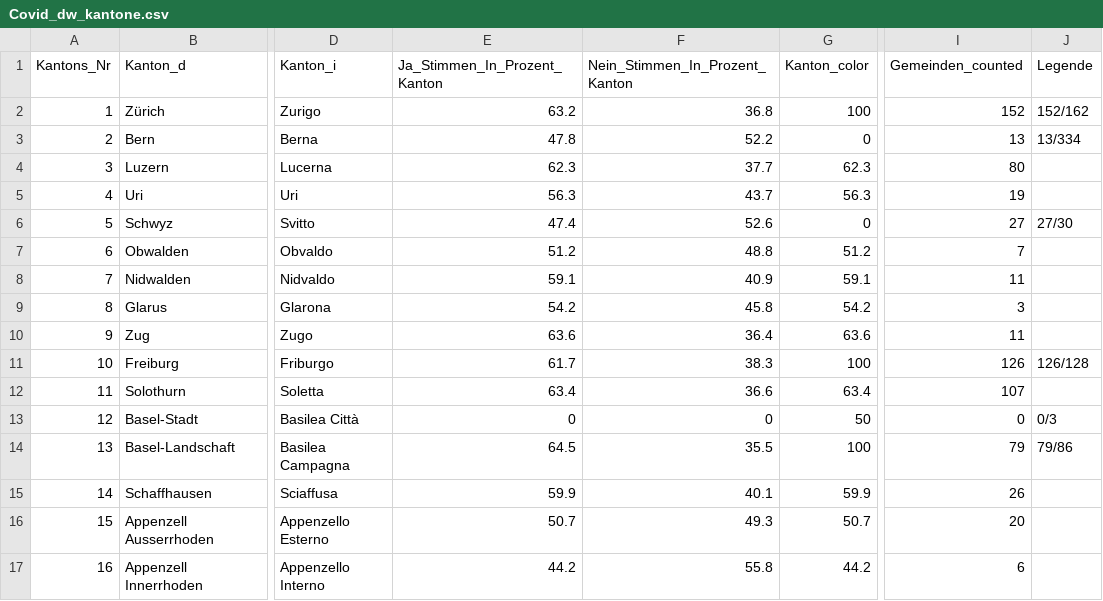
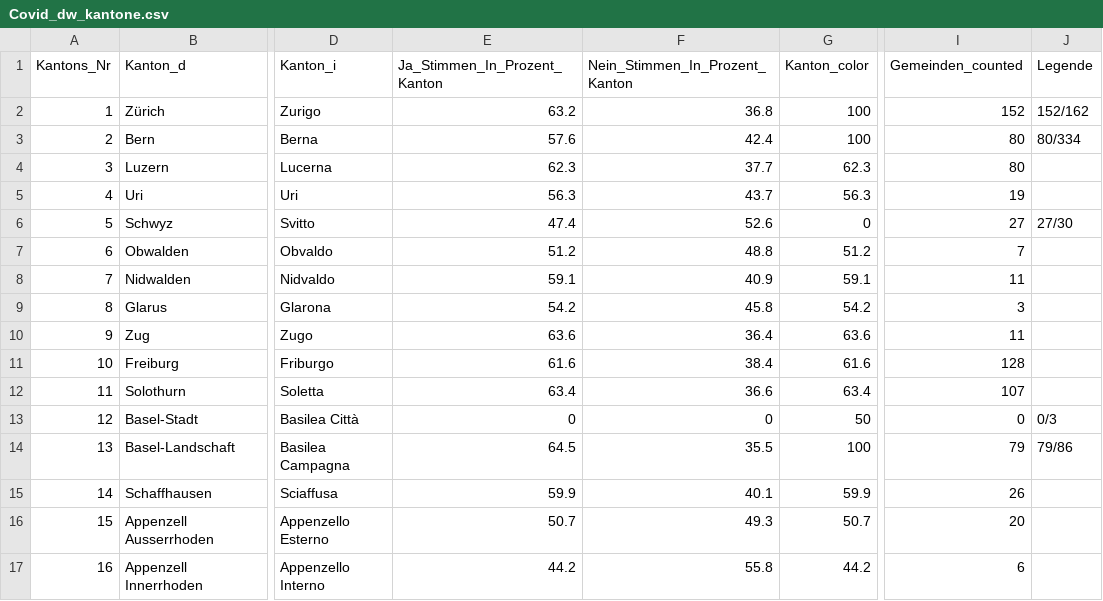
Before and after one commit to awp-finanznachrichten/lena_november2021, a CSV file: Output/Covid_dw_kantone.csv, drawn as a sheet; only a part is shown, gaps mark what is left out; the diff names each change by its address in the sheet, - before the commit and + after, or states it on an @@ line.

```diff
--- a/Output/Covid_dw_kantone.csv
+++ b/Output/Covid_dw_kantone.csv
-E3 (Ja_Stimmen_In_Prozent_Kanton): 47.8
+E3 (Ja_Stimmen_In_Prozent_Kanton): 57.6
-F3 (Nein_Stimmen_In_Prozent_Kanton): 52.2
+F3 (Nein_Stimmen_In_Prozent_Kanton): 42.4
-G3 (Kanton_color): 0
+G3 (Kanton_color): 100
-I3 (Gemeinden_counted): 13
+I3 (Gemeinden_counted): 80
-J3 (Legende): 13/334
+J3 (Legende): 80/334
-E11 (Ja_Stimmen_In_Prozent_Kanton): 61.7
+E11 (Ja_Stimmen_In_Prozent_Kanton): 61.6
-F11 (Nein_Stimmen_In_Prozent_Kanton): 38.3
+F11 (Nein_Stimmen_In_Prozent_Kanton): 38.4
-G11 (Kanton_color): 100
+G11 (Kanton_color): 61.6
-I11 (Gemeinden_counted): 126
+I11 (Gemeinden_counted): 128
-J11 (Legende): 126/128
+J11 (Legende): (empty)
```
Also changed, not shown: Output/Covid_all_data.csv, Output/Justiz_all_data.csv, 8 other files.
